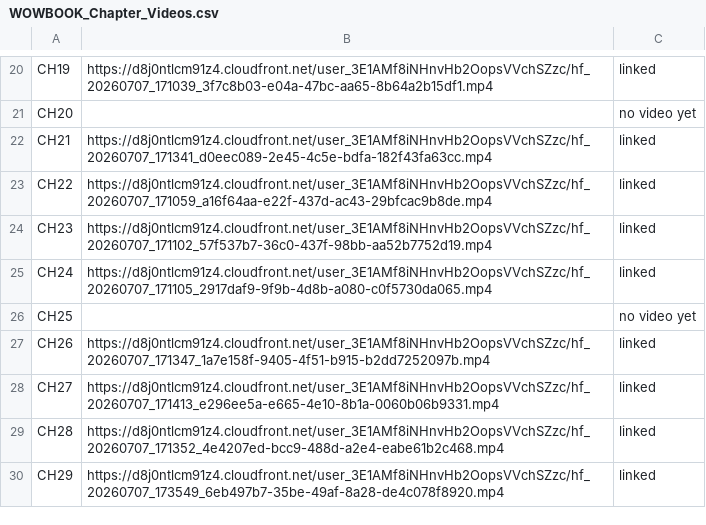
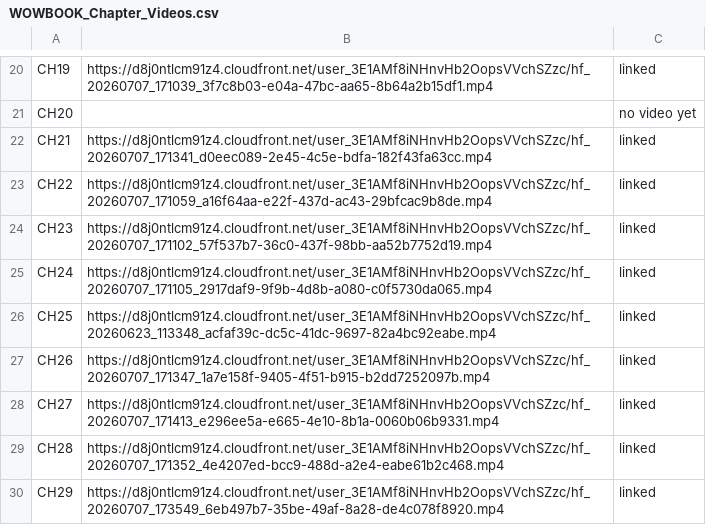
Before and after one commit to hallgross/Onedrive_Folder_Scripts, a CSV file: WOW Book – This Is How You Walk on Water/WOWBOOK_Chapter_Videos.csv, drawn as a sheet; only a part is shown, gaps mark what is left out.

```diff
--- a/WOW Book – This Is How You Walk on Water/WOWBOOK_Chapter_Videos.csv
+++ b/WOW Book – This Is How You Walk on Water/WOWBOOK_Chapter_Videos.csv
@@ -25,3 +25,3 @@ CH23,https://d8j0ntlcm91z4.cloudfront.net/user_3E1AMf8iNHnvHb2OopsVVchSZzc/hf_20
 CH24,https://d8j0ntlcm91z4.cloudfront.net/user_3E1AMf8iNHnvHb2OopsVVchSZzc/hf_20260707_171105_2917daf9-9f9b-4d8b-a080-c0f5730da065.mp4,linked
-CH25,,no video yet
+CH25,https://d8j0ntlcm91z4.cloudfront.net/user_3E1AMf8iNHnvHb2OopsVVchSZzc/hf_20260623_113348_acfaf39c-dc5c-41dc-9697-82a4bc92eabe.mp4,linked
 CH26,https://d8j0ntlcm91z4.cloudfront.net/user_3E1AMf8iNHnvHb2OopsVVchSZzc/hf_20260707_171347_1a7e158f-9405-4f51-b915-b2dd7252097b.mp4,linked
```
Also changed, not shown: 1 other file.
